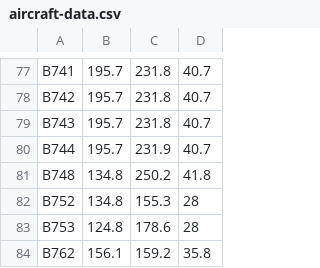
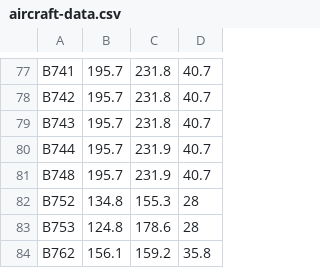
Before and after one commit to VATSIM-UK/uk-controller-pack, a CSV file: UK/Data/Plugin/vSMR/aircraft-data.csv, drawn as a sheet; only a part is shown, gaps mark what is left out.

Commit message:
747-800 fix

```diff
--- a/UK/Data/Plugin/vSMR/aircraft-data.csv
+++ b/UK/Data/Plugin/vSMR/aircraft-data.csv
@@ -80,3 +80,3 @@ B743,195.7,231.8,40.7
 B744,195.7,231.9,40.7
-B748,134.8,250.2,41.8
+B748,195.7,231.9,40.7
 B752,134.8,155.3,28
```
